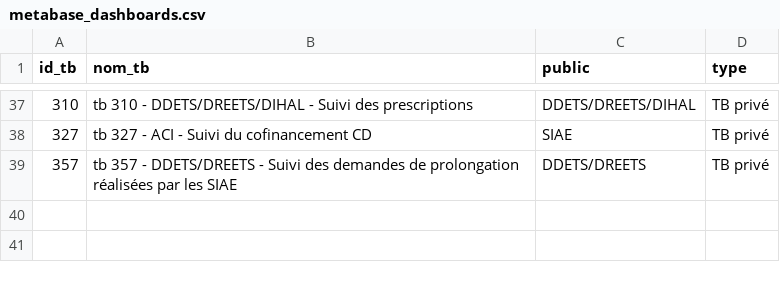
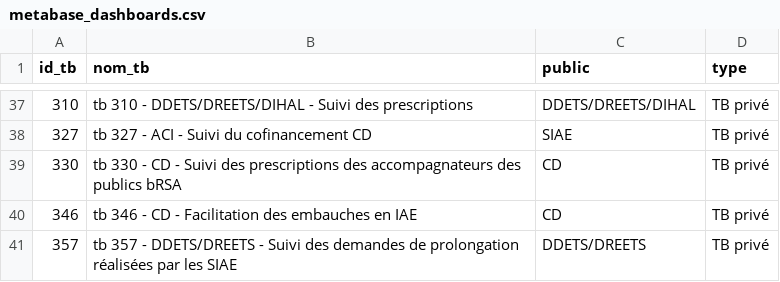
Before and after one commit to gip-inclusion/pilotage-airflow, a CSV file: dbt/seeds/pilotage_interne/metabase_dashboards.csv, drawn as a sheet; only a part is shown, gaps mark what is left out; the diff names each change by its address in the sheet, - before the commit and + after, or states it on an @@ line.

Commit message:
tracking new tbs

```diff
--- a/dbt/seeds/pilotage_interne/metabase_dashboards.csv
+++ b/dbt/seeds/pilotage_interne/metabase_dashboards.csv
+row 39: 330 | tb 330 - CD - Suivi des prescriptions des accompagnateurs des publics bRSA | CD | TB privé
+row 40: 346 | tb 346 - CD - Facilitation des embauches en IAE | CD | TB privé
```
